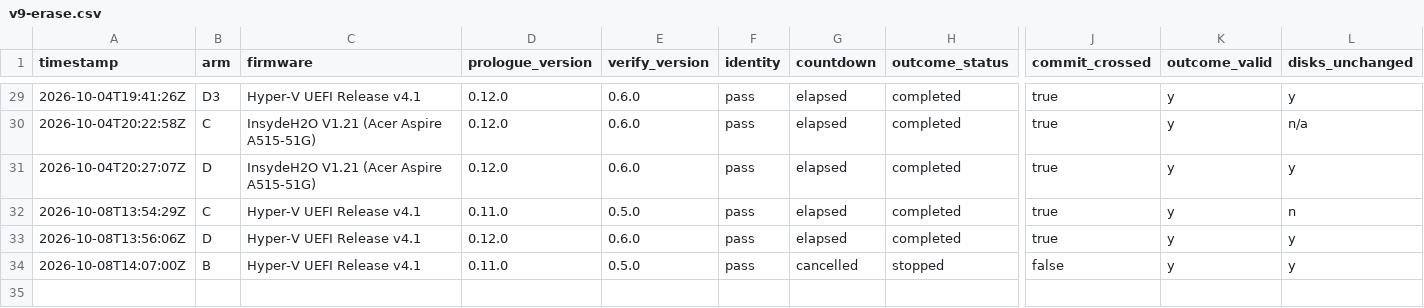
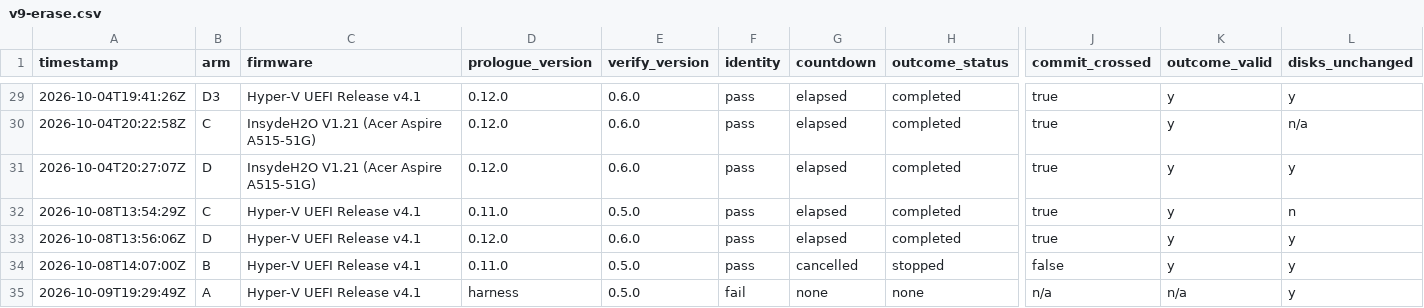
Before and after one commit to addlatt/upgrade_, a CSV file: docs/validation-results/v9-erase.csv, drawn as a sheet; only a part is shown, gaps mark what is left out; rows hold the shown columns only; the diff names each change by its address in the sheet, - before the commit and + after, or states it on an @@ line.

```diff
--- a/docs/validation-results/v9-erase.csv
+++ b/docs/validation-results/v9-erase.csv
+row 35: 2026-10-09T19:29:49Z | A | Hyper-V UEFI Release v4.1 | harness | 0.5.0 | fail | none | none | n/a | n/a | y
```
Also changed, not shown: docs/validation-results/port-parity.csv, docs/validation-results/v0-handoff.csv.
